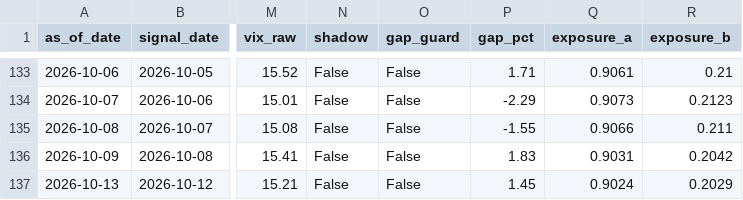
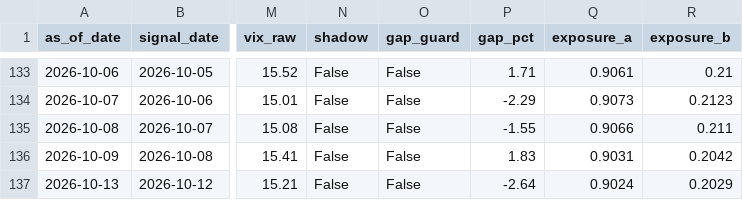
Before and after one commit to samarth339/bot-trader-3leveraged, a CSV file: logs/signal_history.csv, drawn as a sheet; only a part is shown, gaps mark what is left out; the diff names each change by its address in the sheet, - before the commit and + after, or states it on an @@ line.

```diff
--- a/logs/signal_history.csv
+++ b/logs/signal_history.csv
-P137 (gap_pct): 1.45
+P137 (gap_pct): -2.64
```
